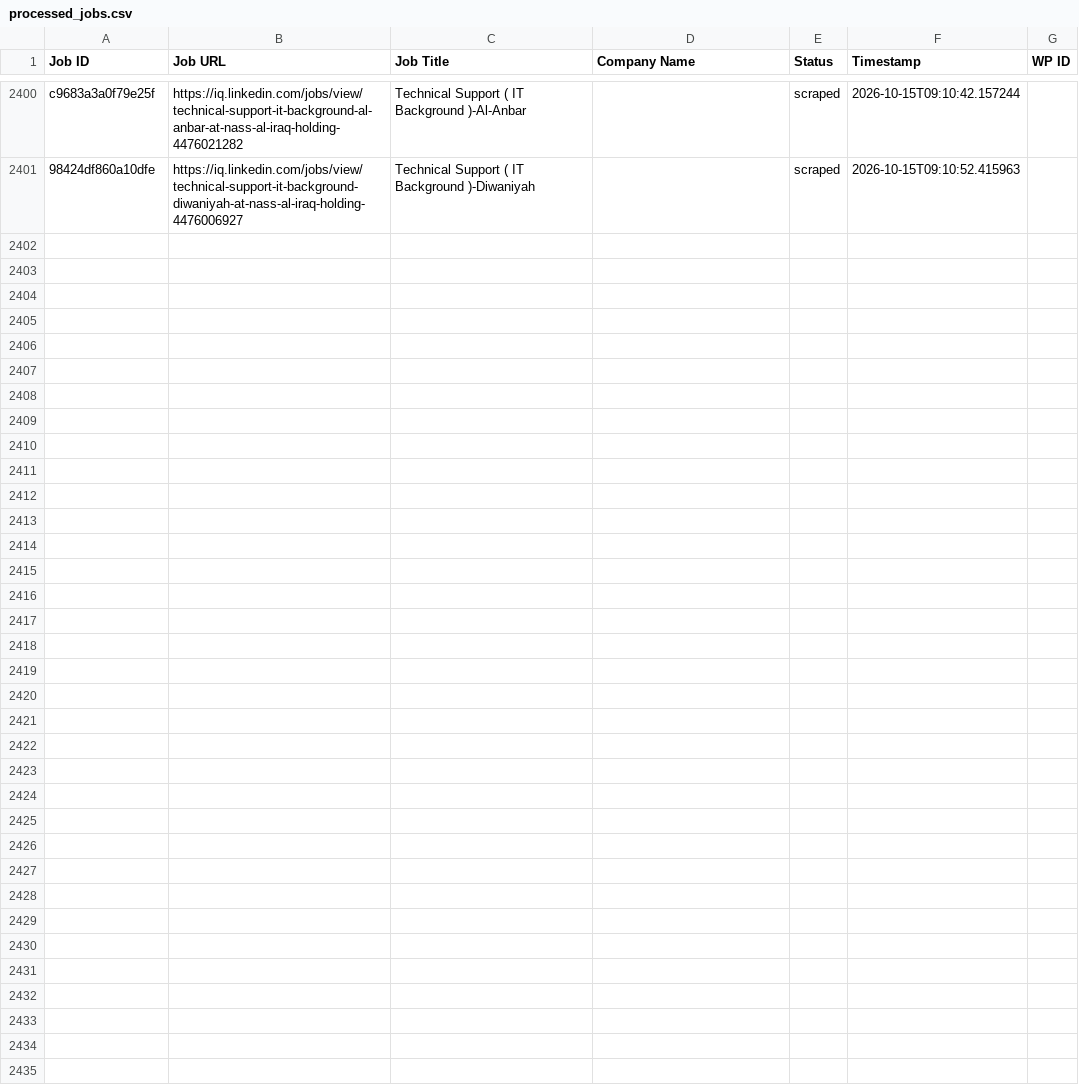
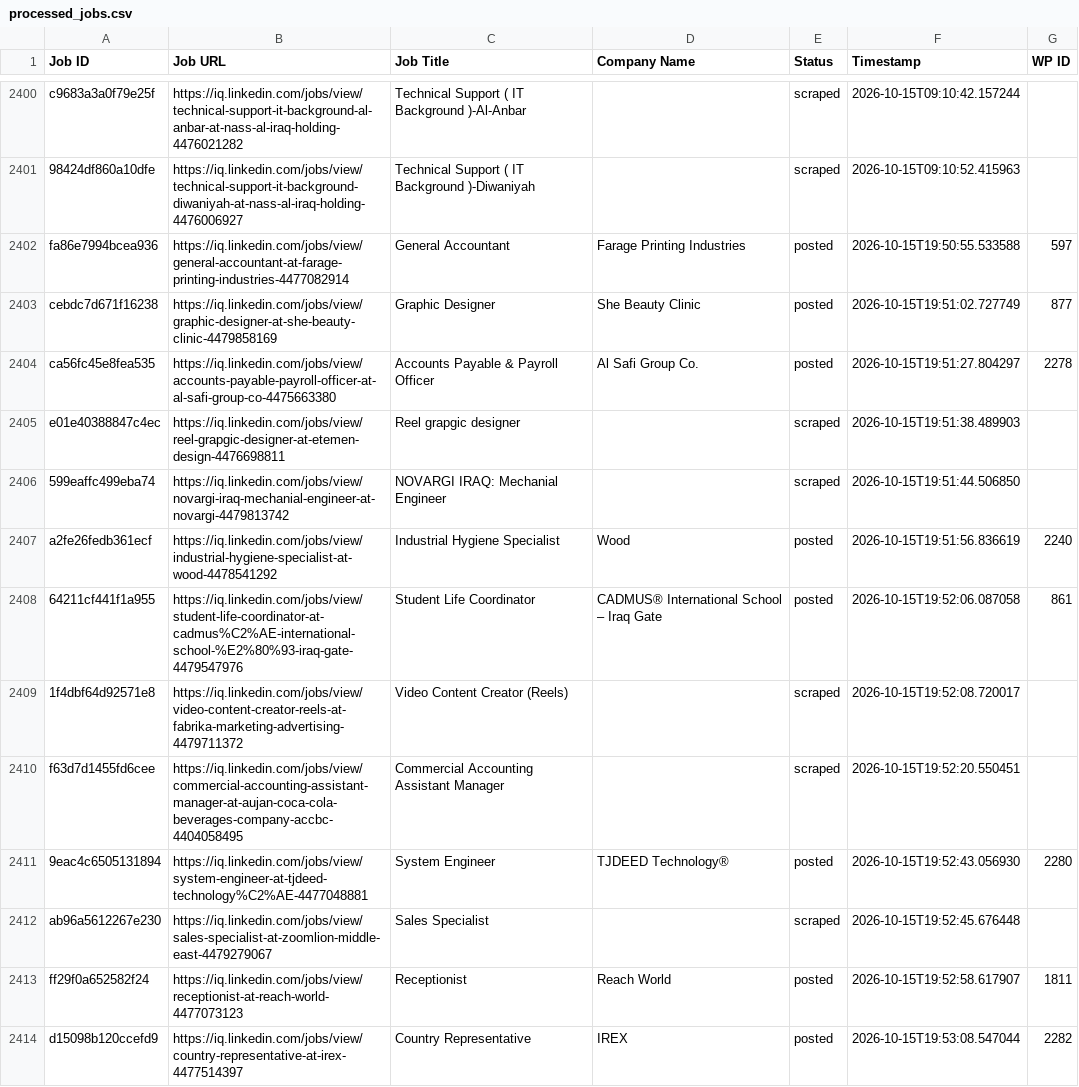
Before and after one commit to mimusdesign/iq, a CSV file: processed_jobs.csv, drawn as a sheet; only a part is shown, gaps mark what is left out; the diff covers the shown part only; the diff names each change by its address in the sheet, - before the commit and + after, or states it on an @@ line.

```diff
--- a/processed_jobs.csv
+++ b/processed_jobs.csv
+row 2402: fa86e7994bcea936 | https://iq.linkedin.com/jobs/view/general-accountant-at-farage-printing-industries-4477082914 | General Accountant | Farage Printing Industries | posted | 2026-10-15T19:50:55.533588 | 597
+row 2403: cebdc7d671f16238 | https://iq.linkedin.com/jobs/view/graphic-designer-at-she-beauty-clinic-4479858169 | Graphic Designer | She Beauty Clinic | posted | 2026-10-15T19:51:02.727749 | 877
+row 2404: ca56fc45e8fea535 | https://iq.linkedin.com/jobs/view/accounts-payable-payroll-officer-at-al-safi-group-co-4475663380 | Accounts Payable & Payroll Officer | Al Safi Group Co. | posted | 2026-10-15T19:51:27.804297 | 2278
+row 2405: e01e40388847c4ec | https://iq.linkedin.com/jobs/view/reel-grapgic-designer-at-etemen-design-4476698811 | Reel grapgic designer |  | scraped | 2026-10-15T19:51:38.489903
+row 2406: 599eaffc499eba74 | https://iq.linkedin.com/jobs/view/novargi-iraq-mechanial-engineer-at-novargi-4479813742 | NOVARGI IRAQ: Mechanial Engineer |  | scraped | 2026-10-15T19:51:44.506850
+row 2407: a2fe26fedb361ecf | https://iq.linkedin.com/jobs/view/industrial-hygiene-specialist-at-wood-4478541292 | Industrial Hygiene Specialist | Wood | posted | 2026-10-15T19:51:56.836619 | 2240
+row 2408: 64211cf441f1a955 | https://iq.linkedin.com/jobs/view/student-life-coordinator-at-cadmus%C2%AE-international-school-%E2%80%93-iraq-gate-4479547976 | Student Life Coordinator | CADMUS® International School – Iraq Gate | posted | 2026-10-15T19:52:06.087058 | 861
+row 2409: 1f4dbf64d92571e8 | https://iq.linkedin.com/jobs/view/video-content-creator-reels-at-fabrika-marketing-advertising-4479711372 | Video Content Creator (Reels) |  | scraped | 2026-10-15T19:52:08.720017
+row 2410: f63d7d1455fd6cee | https://iq.linkedin.com/jobs/view/commercial-accounting-assistant-manager-at-aujan-coca-cola-beverages-company-accbc-4404058495 | Commercial Accounting Assistant Manager |  | scraped | 2026-10-15T19:52:20.550451
+row 2411: 9eac4c6505131894 | https://iq.linkedin.com/jobs/view/system-engineer-at-tjdeed-technology%C2%AE-4477048881 | System Engineer | TJDEED Technology® | posted | 2026-10-15T19:52:43.056930 | 2280
+row 2412: ab96a5612267e230 | https://iq.linkedin.com/jobs/view/sales-specialist-at-zoomlion-middle-east-4479279067 | Sales Specialist |  | scraped | 2026-10-15T19:52:45.676448
+row 2413: ff29f0a652582f24 | https://iq.linkedin.com/jobs/view/receptionist-at-reach-world-4477073123 | Receptionist | Reach World | posted | 2026-10-15T19:52:58.617907 | 1811
+row 2414: d15098b120ccefd9 | https://iq.linkedin.com/jobs/view/country-representative-at-irex-4477514397 | Country Representative | IREX | posted | 2026-10-15T19:53:08.547044 | 2282
```
Also changed, not shown: 12 added rows elsewhere in this file.
